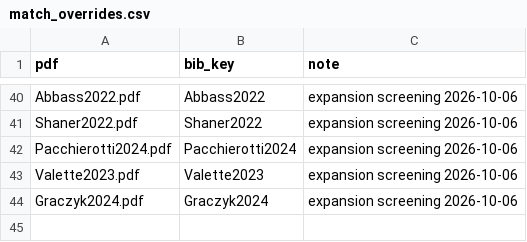
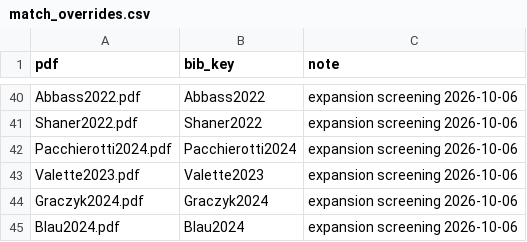
Before and after one commit to andres-ramirez-duque/electrotactile_lit_syn, a CSV file: tools/match_overrides.csv, drawn as a sheet; only a part is shown, gaps mark what is left out.

```diff
--- a/tools/match_overrides.csv
+++ b/tools/match_overrides.csv
@@ -44 +44,2 @@ Valette2023.pdf,Valette2023,expansion screening 2026-10-06
 Graczyk2024.pdf,Graczyk2024,expansion screening 2026-10-06
+Blau2024.pdf,Blau2024,expansion screening 2026-10-06
```
Also changed, not shown: data/papers.csv, data/records.csv, 7 other files.
